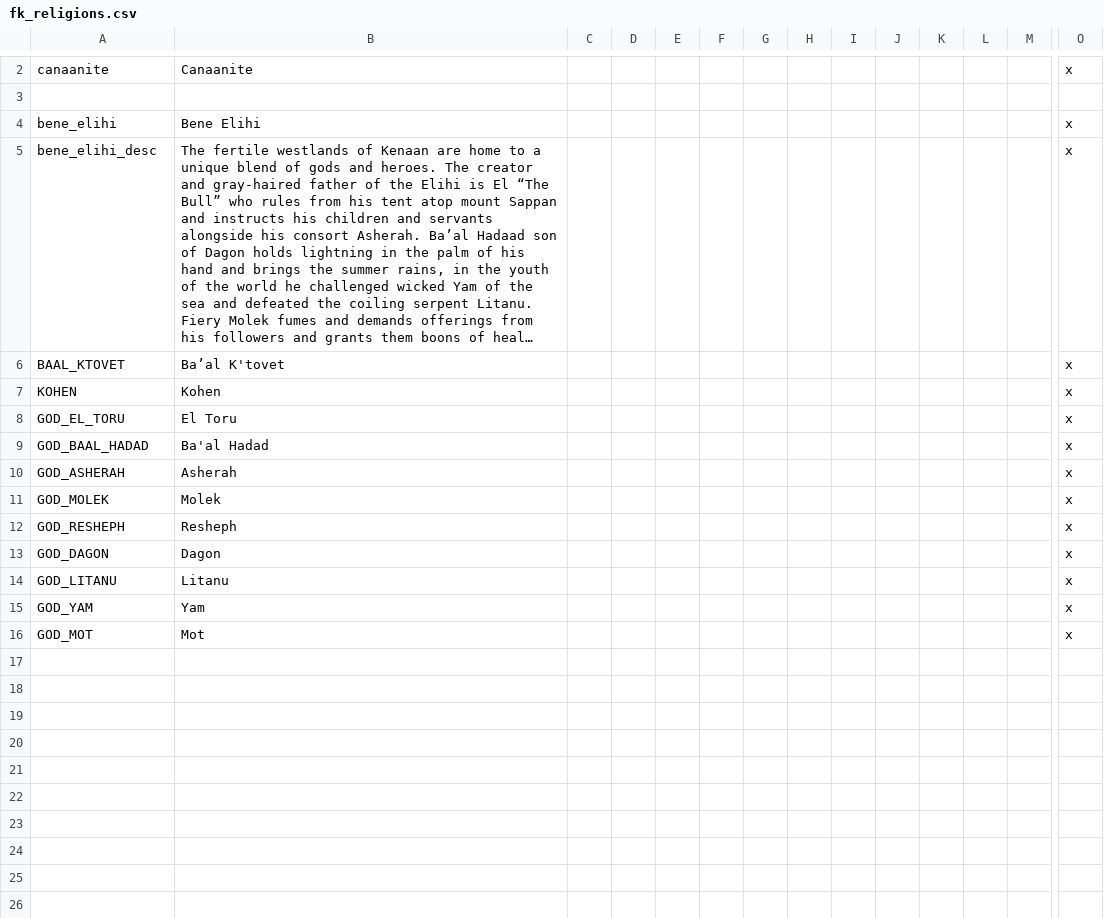
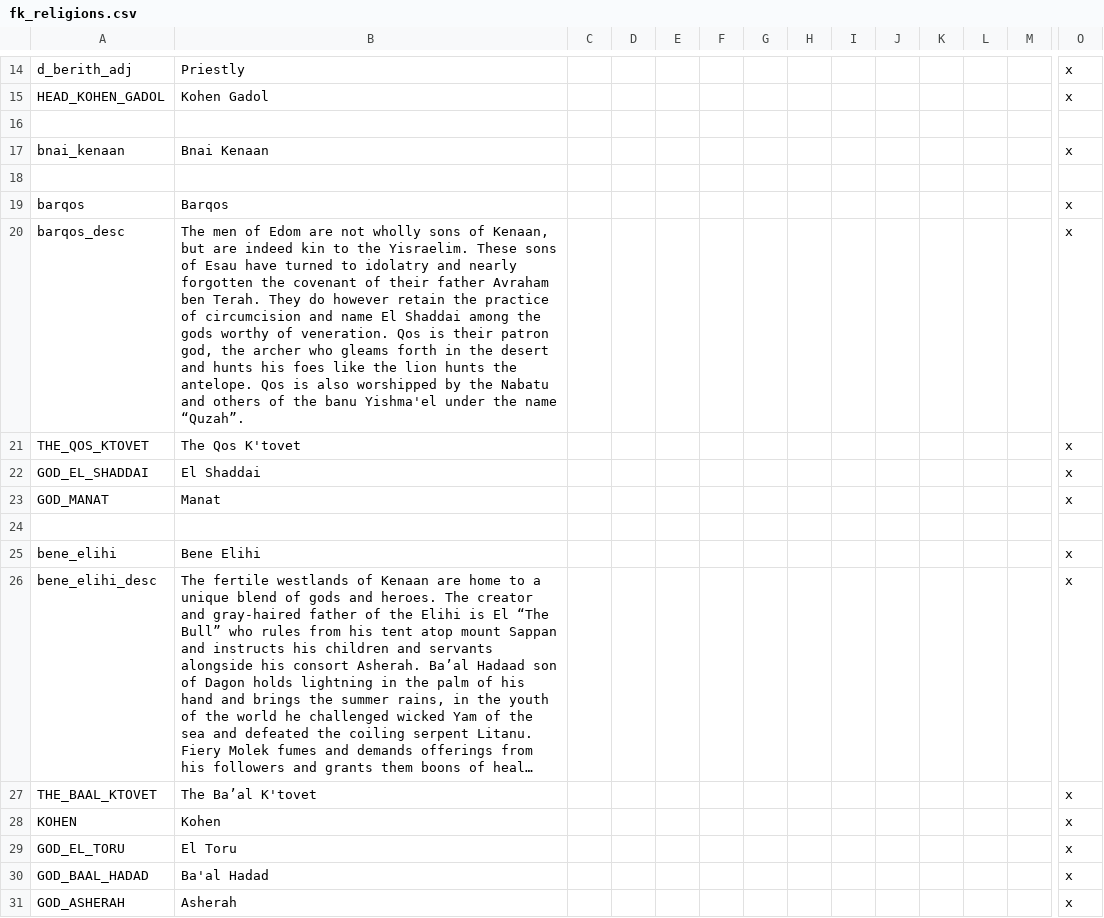
Before and after one commit to Conramagne/Bronze-Age-Mod, a CSV file: Fluvial Kings/localisation/fk_religions.csv, drawn as a sheet; only a part is shown, gaps mark what is left out; the shorter side is filled out with more unchanged rows; long unchanged cells end in …; addresses are those after the commit; rows hold the shown columns only; the diff covers the shown part only; the diff names each change by its address in the sheet, - before the commit and + after, or states it on an @@ line.

```diff
--- a/Fluvial Kings/localisation/fk_religions.csv
+++ b/Fluvial Kings/localisation/fk_religions.csv
+row 14: d_berith_adj | Priestly |  |  |  |  |  |  |  |  |  |  |  | x
+row 15: HEAD_KOHEN_GADOL | Kohen Gadol |  |  |  |  |  |  |  |  |  |  |  | x
+row 16: (empty)
-A17: canaanite
+A17: bnai_kenaan
-B17: Canaanite
+B17: Bnai Kenaan
+row 18: (empty)
+row 19: barqos | Barqos |  |  |  |  |  |  |  |  |  |  |  | x
+row 20: barqos_desc | The men of Edom are not wholly sons of Kenaan, but are indeed kin to the Yisraelim. These sons of Esau have turned to idolatry and nearly forgotten the covenant of their father Avraham ben Terah. They do however retain the practice of circumcision and name El Shaddai among the gods worthy of veneration. Qos is their patron god, the archer who gleams forth in the desert and hunts his foes like the lion hunts the antelope. Qos is also worshipped by the Nabatu and others of the banu Yishma'el under the name “Quzah”. |  |  |  |  |  |  |  |  |  |  |  | x
+row 21: THE_QOS_KTOVET | The Qos K'tovet |  |  |  |  |  |  |  |  |  |  |  | x
+row 22: GOD_EL_SHADDAI | El Shaddai |  |  |  |  |  |  |  |  |  |  |  | x
+row 23: GOD_MANAT | Manat |  |  |  |  |  |  |  |  |  |  |  | x
-A27: BAAL_KTOVET
+A27: THE_BAAL_KTOVET
-B27: Ba’al K'tovet
+B27: The Ba’al K'tovet
```
Also changed, not shown: 45 added rows and 1 edited cell elsewhere in this file.
